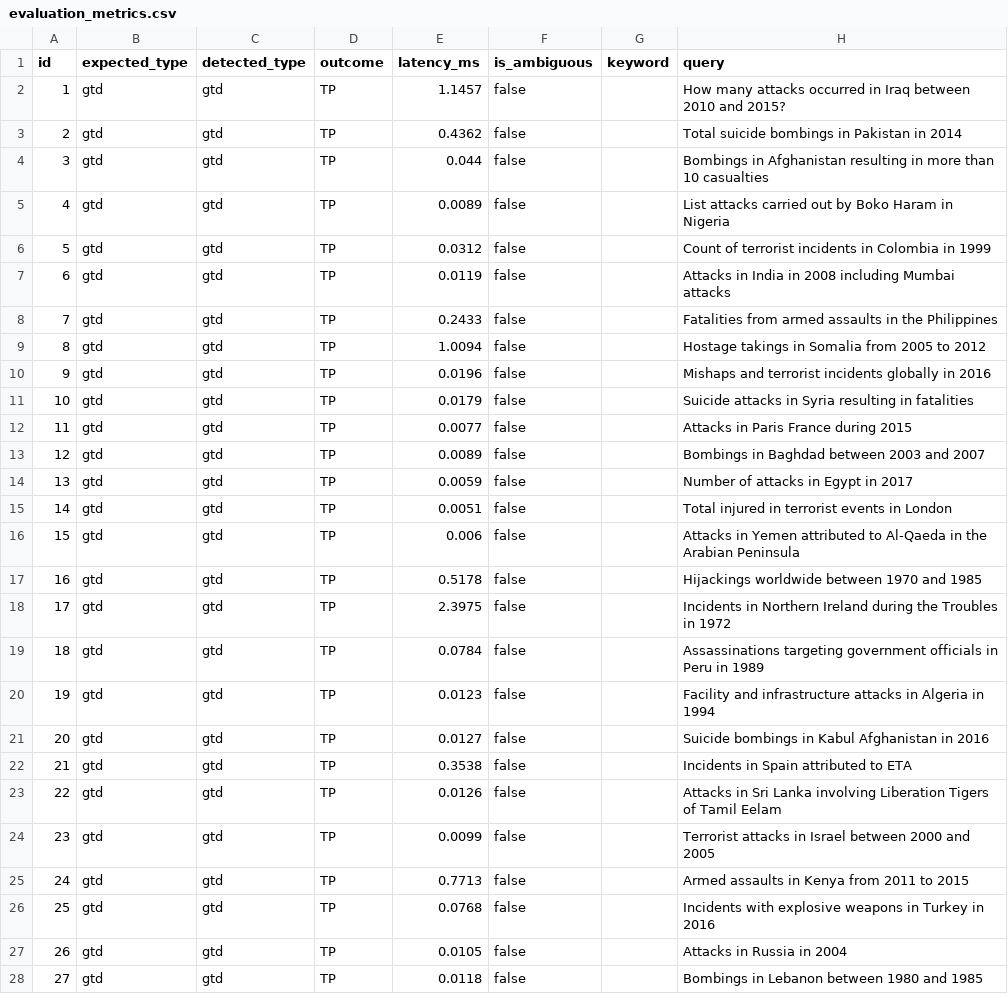
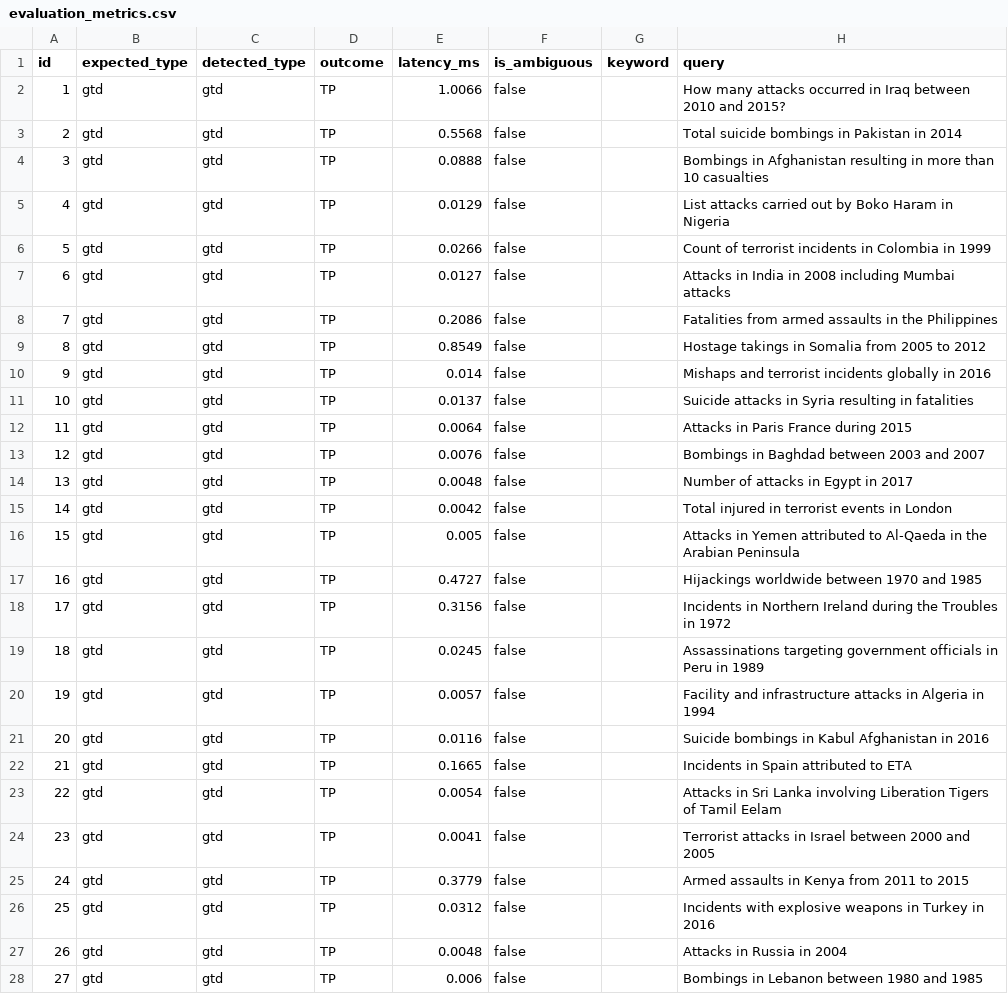
Before and after one commit to MohammadAli-14/TerraForensics-AI, a CSV file: results/evaluation_metrics.csv, drawn as a sheet; only a part is shown; the diff covers the shown part only.

```diff
--- a/results/evaluation_metrics.csv
+++ b/results/evaluation_metrics.csv
@@ -1,28 +1,28 @@
 id,expected_type,detected_type,outcome,latency_ms,is_ambiguous,keyword,query
-1,gtd,gtd,TP,1.1457,false,,"How many attacks occurred in Iraq between 2010 and 2015?"
-2,gtd,gtd,TP,0.4362,false,,"Total suicide bombings in Pakistan in 2014"
-3,gtd,gtd,TP,0.044,false,,"Bombings in Afghanistan resulting in more than 10 casualties"
-4,gtd,gtd,TP,0.0089,false,,"List attacks carried out by Boko Haram in Nigeria"
-5,gtd,gtd,TP,0.0312,false,,"Count of terrorist incidents in Colombia in 1999"
-6,gtd,gtd,TP,0.0119,false,,"Attacks in India in 2008 including Mumbai attacks"
-7,gtd,gtd,TP,0.2433,false,,"Fatalities from armed assaults in the Philippines"
-8,gtd,gtd,TP,1.0094,false,,"Hostage takings in Somalia from 2005 to 2012"
-9,gtd,gtd,TP,0.0196,false,,"Mishaps and terrorist incidents globally in 2016"
-10,gtd,gtd,TP,0.0179,false,,"Suicide attacks in Syria resulting in fatalities"
-11,gtd,gtd,TP,0.0077,false,,"Attacks in Paris France during 2015"
-12,gtd,gtd,TP,0.0089,false,,"Bombings in Baghdad between 2003 and 2007"
-13,gtd,gtd,TP,0.0059,false,,"Number of attacks in Egypt in 2017"
-14,gtd,gtd,TP,0.0051,false,,"Total injured in terrorist events in London"
-15,gtd,gtd,TP,0.006,false,,"Attacks in Yemen attributed to Al-Qaeda in the Arabian Peninsula"
-16,gtd,gtd,TP,0.5178,false,,"Hijackings worldwide between 1970 and 1985"
-17,gtd,gtd,TP,2.3975,false,,"Incidents in Northern Ireland during the Troubles in 1972"
-18,gtd,gtd,TP,0.0784,false,,"Assassinations targeting government officials in Peru in 1989"
-19,gtd,gtd,TP,0.0123,false,,"Facility and infrastructure attacks in Algeria in 1994"
-20,gtd,gtd,TP,0.0127,false,,"Suicide bombings in Kabul Afghanistan in 2016"
-21,gtd,gtd,TP,0.3538,false,,"Incidents in Spain attributed to ETA"
-22,gtd,gtd,TP,0.0126,false,,"Attacks in Sri Lanka involving Liberation Tigers of Tamil Eelam"
-23,gtd,gtd,TP,0.0099,false,,"Terrorist attacks in Israel between 2000 and 2005"
-24,gtd,gtd,TP,0.7713,false,,"Armed assaults in Kenya from 2011 to 2015"
-25,gtd,gtd,TP,0.0768,false,,"Incidents with explosive weapons in Turkey in 2016"
-26,gtd,gtd,TP,0.0105,false,,"Attacks in Russia in 2004"
-27,gtd,gtd,TP,0.0118,false,,"Bombings in Lebanon between 1980 and 1985"
+1,gtd,gtd,TP,1.0066,false,,"How many attacks occurred in Iraq between 2010 and 2015?"
+2,gtd,gtd,TP,0.5568,false,,"Total suicide bombings in Pakistan in 2014"
+3,gtd,gtd,TP,0.0888,false,,"Bombings in Afghanistan resulting in more than 10 casualties"
+4,gtd,gtd,TP,0.0129,false,,"List attacks carried out by Boko Haram in Nigeria"
+5,gtd,gtd,TP,0.0266,false,,"Count of terrorist incidents in Colombia in 1999"
+6,gtd,gtd,TP,0.0127,false,,"Attacks in India in 2008 including Mumbai attacks"
+7,gtd,gtd,TP,0.2086,false,,"Fatalities from armed assaults in the Philippines"
+8,gtd,gtd,TP,0.8549,false,,"Hostage takings in Somalia from 2005 to 2012"
+9,gtd,gtd,TP,0.014,false,,"Mishaps and terrorist incidents globally in 2016"
+10,gtd,gtd,TP,0.0137,false,,"Suicide attacks in Syria resulting in fatalities"
+11,gtd,gtd,TP,0.0064,false,,"Attacks in Paris France during 2015"
+12,gtd,gtd,TP,0.0076,false,,"Bombings in Baghdad between 2003 and 2007"
+13,gtd,gtd,TP,0.0048,false,,"Number of attacks in Egypt in 2017"
+14,gtd,gtd,TP,0.0042,false,,"Total injured in terrorist events in London"
+15,gtd,gtd,TP,0.005,false,,"Attacks in Yemen attributed to Al-Qaeda in the Arabian Peninsula"
+16,gtd,gtd,TP,0.4727,false,,"Hijackings worldwide between 1970 and 1985"
+17,gtd,gtd,TP,0.3156,false,,"Incidents in Northern Ireland during the Troubles in 1972"
+18,gtd,gtd,TP,0.0245,false,,"Assassinations targeting government officials in Peru in 1989"
+19,gtd,gtd,TP,0.0057,false,,"Facility and infrastructure attacks in Algeria in 1994"
+20,gtd,gtd,TP,0.0116,false,,"Suicide bombings in Kabul Afghanistan in 2016"
+21,gtd,gtd,TP,0.1665,false,,"Incidents in Spain attributed to ETA"
+22,gtd,gtd,TP,0.0054,false,,"Attacks in Sri Lanka involving Liberation Tigers of Tamil Eelam"
+23,gtd,gtd,TP,0.0041,false,,"Terrorist attacks in Israel between 2000 and 2005"
+24,gtd,gtd,TP,0.3779,false,,"Armed assaults in Kenya from 2011 to 2015"
+25,gtd,gtd,TP,0.0312,false,,"Incidents with explosive weapons in Turkey in 2016"
+26,gtd,gtd,TP,0.0048,false,,"Attacks in Russia in 2004"
+27,gtd,gtd,TP,0.006,false,,"Bombings in Lebanon between 1980 and 1985"
```
Also changed, not shown: 152 edited cells elsewhere in this file, 5 other files.
